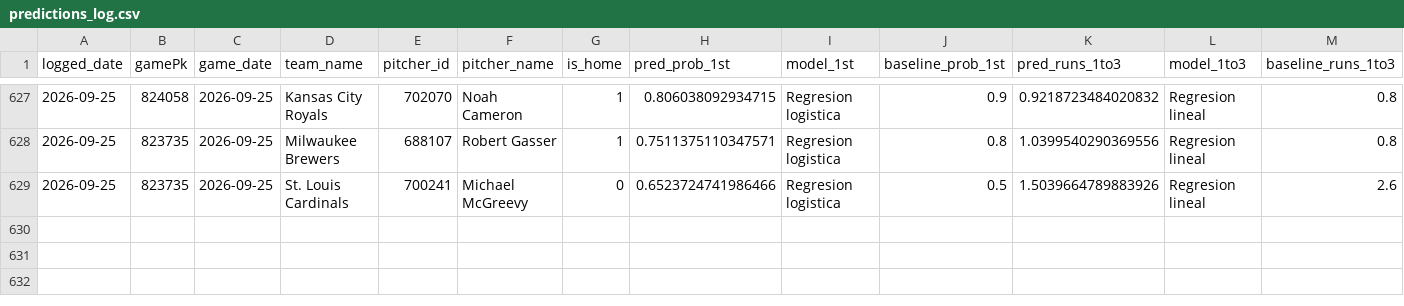
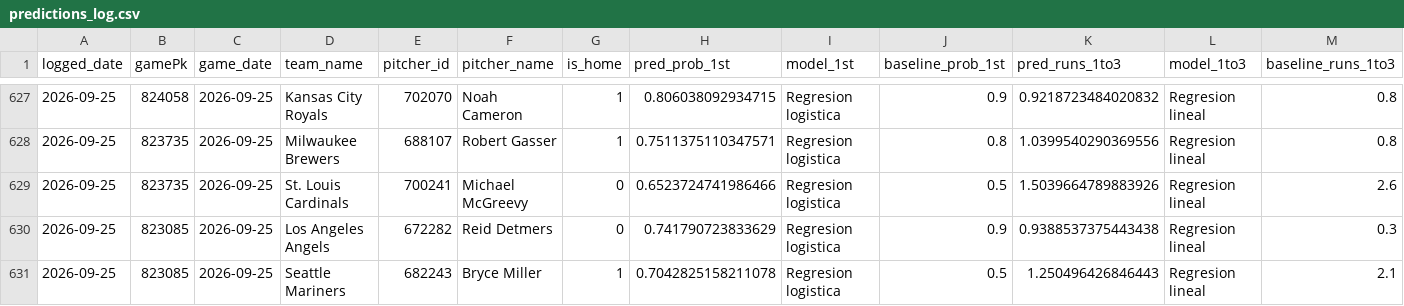
Before and after one commit to BrandonPalmaJobs/apuestas-mlb, a CSV file: predictions_log.csv, drawn as a sheet; only a part is shown, gaps mark what is left out; rows hold the shown columns only; the diff names each change by its address in the sheet, - before the commit and + after, or states it on an @@ line.

Commit message:
Log de predicciones 2026-09-25

```diff
--- a/predictions_log.csv
+++ b/predictions_log.csv
+row 630: 2026-09-25 | 823085 | 2026-09-25 | Los Angeles Angels | 672282 | Reid Detmers | 0 | 0.741790723833629 | Regresion logistica | 0.9 | 0.9388537375443438 | Regresion lineal | 0.3
+row 631: 2026-09-25 | 823085 | 2026-09-25 | Seattle Mariners | 682243 | Bryce Miller | 1 | 0.7042825158211078 | Regresion logistica | 0.5 | 1.250496426846443 | Regresion lineal | 2.1
```
